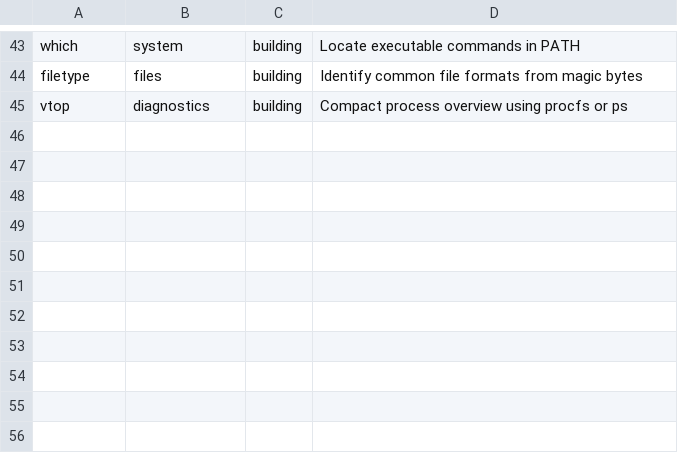
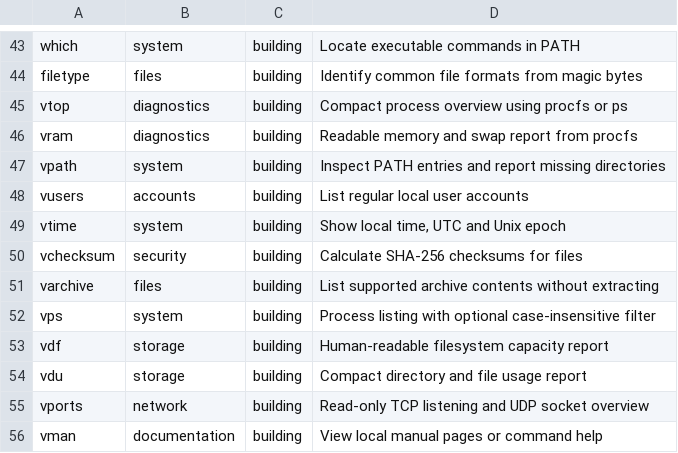
Before and after one commit to Reaccionador2Jeje/vantor-linux, a TSV file: packages/catalog.tsv, drawn as a sheet; only a part is shown, gaps mark what is left out.

```diff
--- a/packages/catalog.tsv
+++ b/packages/catalog.tsv
@@ -45 +45,12 @@ filetype	files	building	Identify common file formats from magic bytes
 vtop	diagnostics	building	Compact process overview using procfs or ps
+vram	diagnostics	building	Readable memory and swap report from procfs
+vpath	system	building	Inspect PATH entries and report missing directories
+vusers	accounts	building	List regular local user accounts
+vtime	system	building	Show local time, UTC and Unix epoch
+vchecksum	security	building	Calculate SHA-256 checksums for files
+varchive	files	building	List supported archive contents without extracting
+vps	system	building	Process listing with optional case-insensitive filter
+vdf	storage	building	Human-readable filesystem capacity report
+vdu	storage	building	Compact directory and file usage report
+vports	network	building	Read-only TCP listening and UDP socket overview
+vman	documentation	building	View local manual pages or command help
```
Also changed, not shown: 12 other files.
